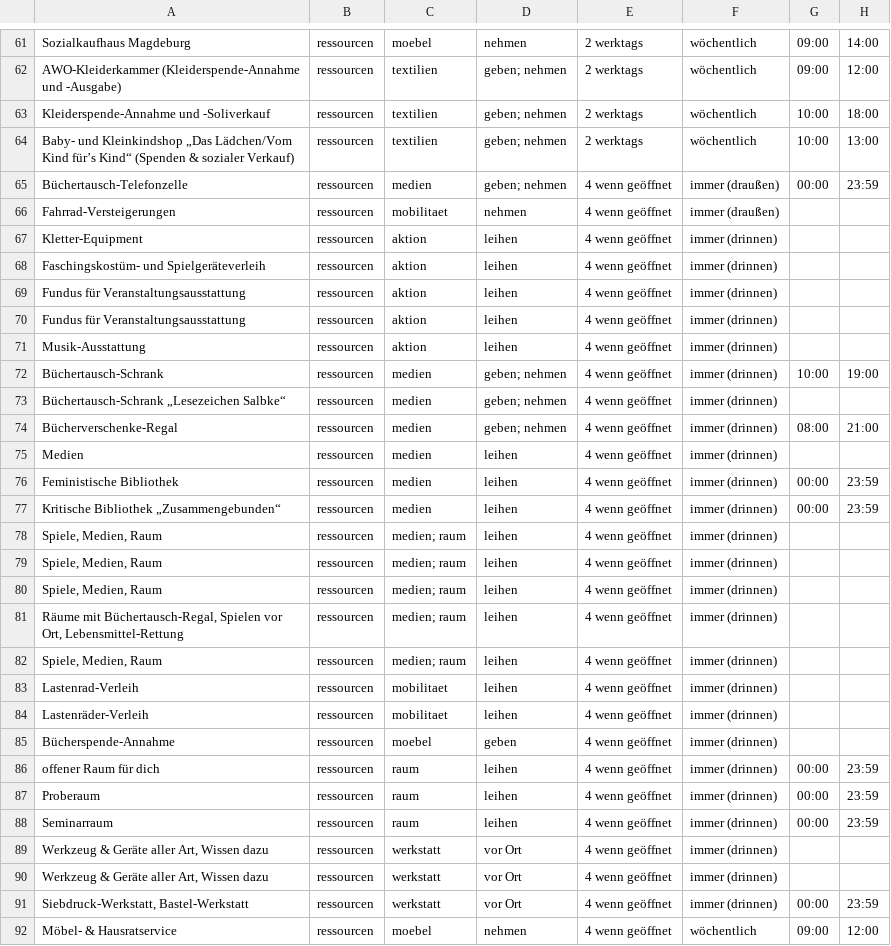
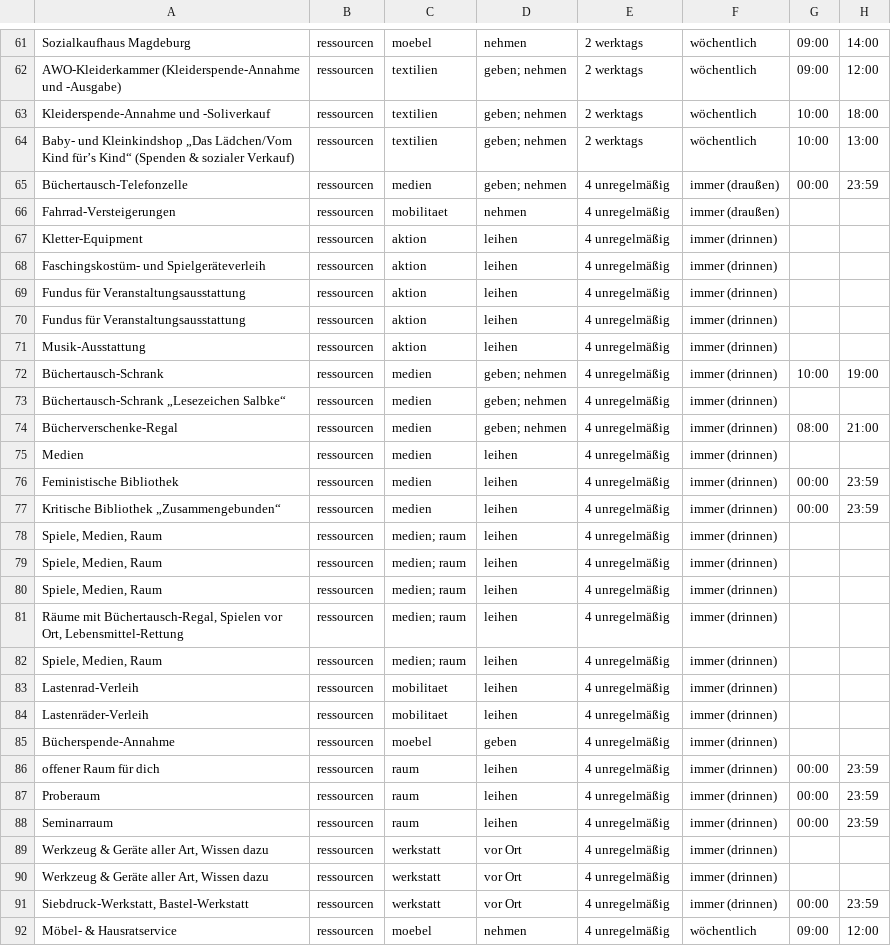
Before and after one commit to akleinau/SoliEventsMD, a CSV file: dataset/SoliAngeboteMD-2026-01-27.csv, drawn as a sheet; only a part is shown, gaps mark what is left out; the diff covers the shown part only; the diff names each change by its address in the sheet, - before the commit and + after, or states it on an @@ line.

Commit message:
renamed "wenn geöffnet" to "unregelmäßig"

```diff
--- a/dataset/SoliAngeboteMD-2026-01-27.csv
+++ b/dataset/SoliAngeboteMD-2026-01-27.csv
-E65:E92: 4 wenn geöffnet
+E65:E92: 4 unregelmäßig
```
Also changed, not shown: 5 edited cells elsewhere in this file.
